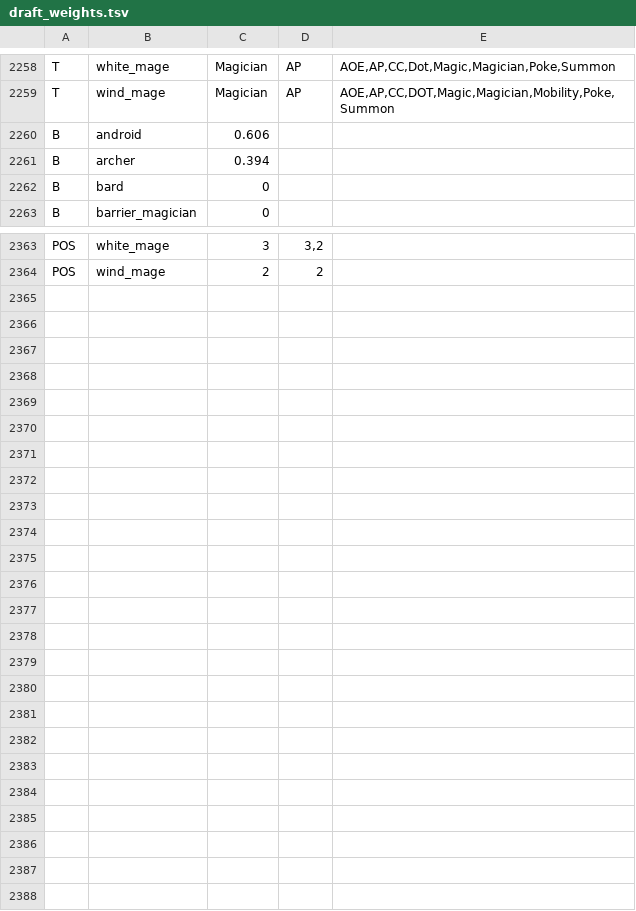
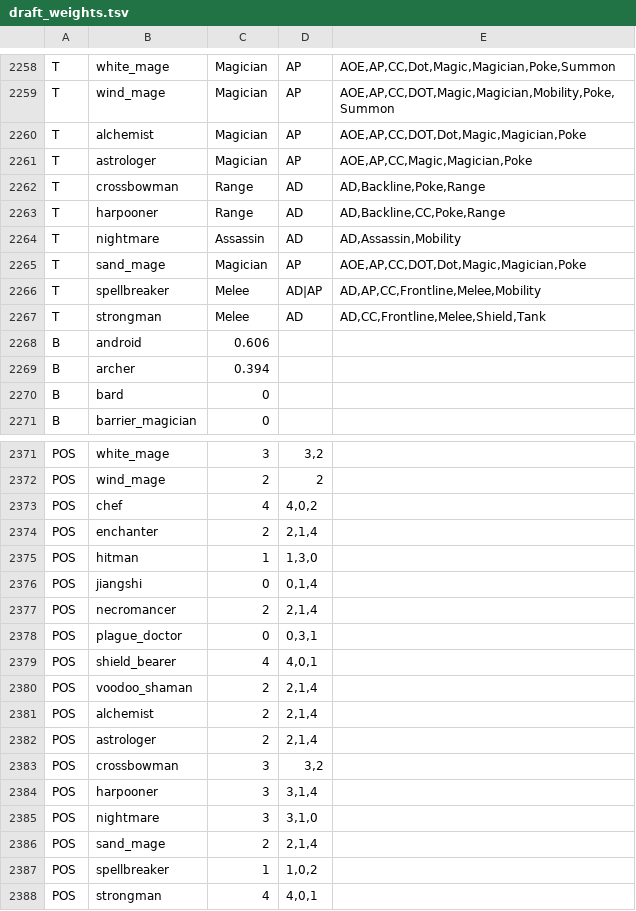
Before and after one commit to seyelive5/tfm2-ai-mod, a TSV file: draft-overlay/src/draft_weights.tsv, drawn as a sheet; only a part is shown, gaps mark what is left out; the diff names each change by its address in the sheet, - before the commit and + after, or states it on an @@ line.

```diff
--- a/draft-overlay/src/draft_weights.tsv
+++ b/draft-overlay/src/draft_weights.tsv
+row 2260: T | alchemist | Magician | AP | AOE,AP,CC,DOT,Dot,Magic,Magician,Poke
+row 2261: T | astrologer | Magician | AP | AOE,AP,CC,Magic,Magician,Poke
+row 2262: T | crossbowman | Range | AD | AD,Backline,Poke,Range
+row 2263: T | harpooner | Range | AD | AD,Backline,CC,Poke,Range
+row 2264: T | nightmare | Assassin | AD | AD,Assassin,Mobility
+row 2265: T | sand_mage | Magician | AP | AOE,AP,CC,DOT,Dot,Magic,Magician,Poke
+row 2266: T | spellbreaker | Melee | AD|AP | AD,AP,CC,Frontline,Melee,Mobility
+row 2267: T | strongman | Melee | AD | AD,CC,Frontline,Melee,Shield,Tank
+row 2373: POS | chef | 4 | 4,0,2
+row 2374: POS | enchanter | 2 | 2,1,4
+row 2375: POS | hitman | 1 | 1,3,0
+row 2376: POS | jiangshi | 0 | 0,1,4
+row 2377: POS | necromancer | 2 | 2,1,4
+row 2378: POS | plague_doctor | 0 | 0,3,1
+row 2379: POS | shield_bearer | 4 | 4,0,1
+row 2380: POS | voodoo_shaman | 2 | 2,1,4
+row 2381: POS | alchemist | 2 | 2,1,4
+row 2382: POS | astrologer | 2 | 2,1,4
+row 2383: POS | crossbowman | 3 | 3,2
+row 2384: POS | harpooner | 3 | 3,1,4
+row 2385: POS | nightmare | 3 | 3,1,0
+row 2386: POS | sand_mage | 2 | 2,1,4
+row 2387: POS | spellbreaker | 1 | 1,0,2
+row 2388: POS | strongman | 4 | 4,0,1
```
Also changed, not shown: 8 other files.
